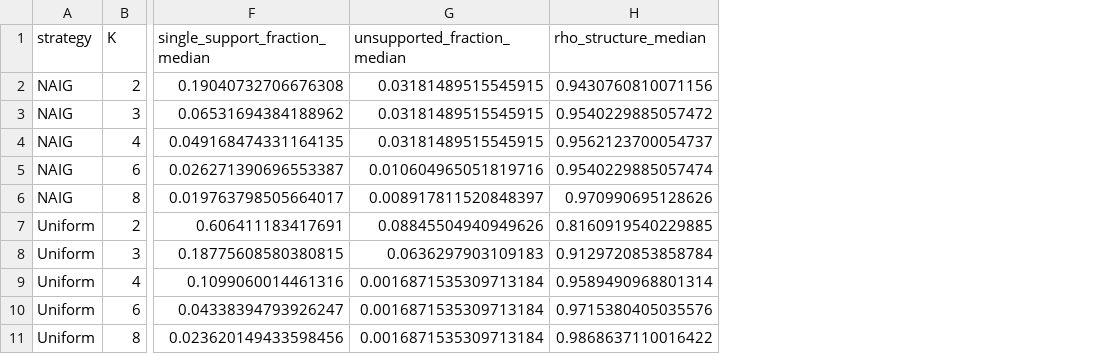
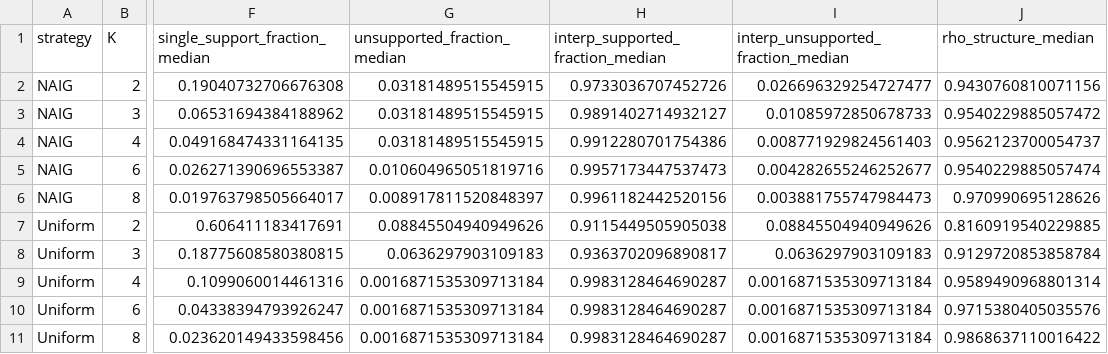
Before and after one commit to Hyper357/Sparse-EEM-Preservation, a CSV file: outputs/tables/reconstruction_summary.csv, drawn as a sheet; only a part is shown, gaps mark what is left out; the diff names each change by its address in the sheet, - before the commit and + after, or states it on an @@ line.

Commit message:
Refine reconstruction pilot metrics and reporting

```diff
--- a/outputs/tables/reconstruction_summary.csv
+++ b/outputs/tables/reconstruction_summary.csv
+column H (interp_supported_fraction_median), rows 2-11: 0.9733036707452726 | 0.9891402714932127 | 0.9912280701754386 | 0.9957173447537473 | 0.9961182442520156 | 0.9115449505905038 | 0.9363702096890817 | 0.9983128464690287 | 0.9983128464690287 | 0.9983128464690287
+column I, rows 1-11: interp_unsupported_fraction_median | 0.026696329254727477 | 0.01085972850678733 | 0.008771929824561403 | 0.004282655246252677 | 0.003881755747984473 | 0.08845504940949626 | 0.0636297903109183 | 0.0016871535309713184 | 0.0016871535309713184 | 0.0016871535309713184
```
Also changed, not shown: 28 other files.
